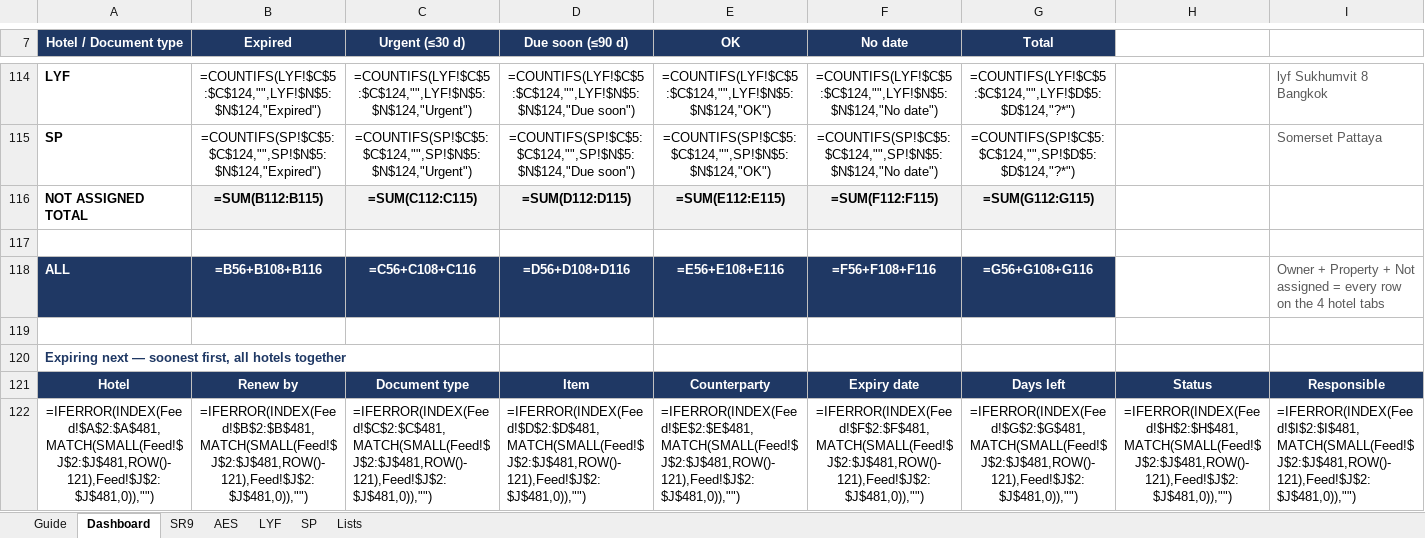
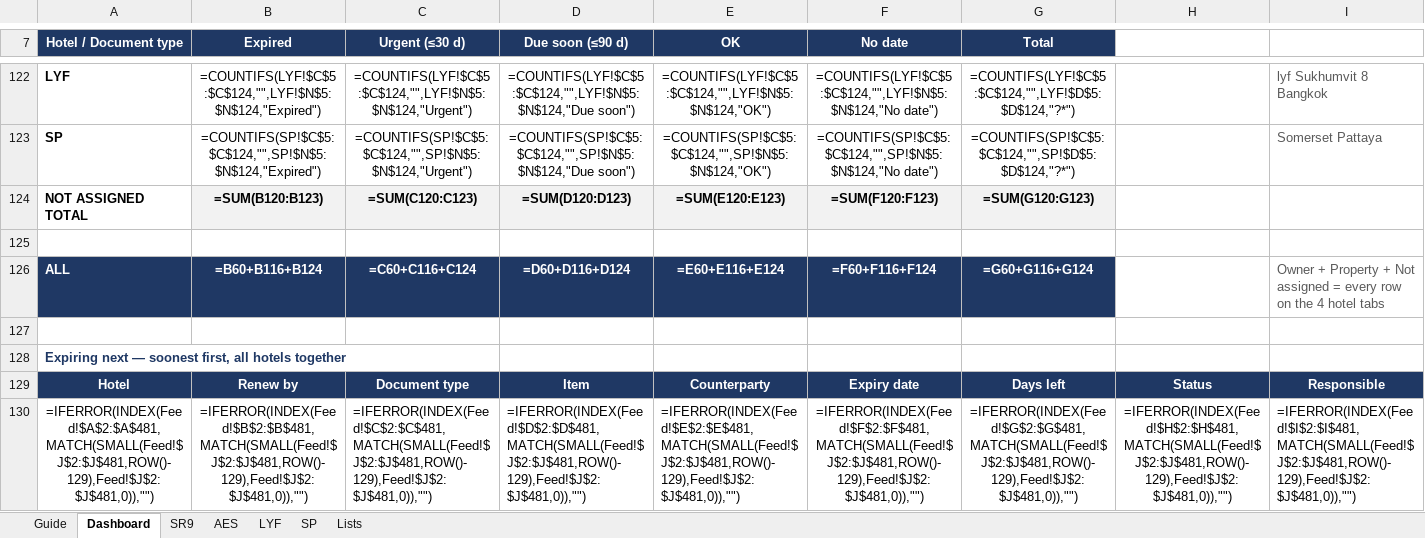
Before and after one commit to Chavin2543/mae-workspace, an Excel workbook: output/License_Contract_Tracker_4properties.xlsx, sheet Dashboard, drawn as a sheet; only a part is shown, gaps mark what is left out; values as stored, in another font and other column widths than the file's, no borders; formulas without a stored value are shown as written; conditional formats not drawn; addresses are those after the commit; the diff covers the shown part only; the diff names each change by its address in the sheet, - before the commit and + after, or states it on an @@ line.

```diff
--- a/output/License_Contract_Tracker_4properties.xlsx (sheet Dashboard)
+++ b/output/License_Contract_Tracker_4properties.xlsx (sheet Dashboard)
-B124 (Expired): =SUM(B112:B115)
+B124 (Expired): =SUM(B120:B123)
-C124 (Urgent (≤30 d)): =SUM(C112:C115)
+C124 (Urgent (≤30 d)): =SUM(C120:C123)
-D124 (Due soon (≤90 d)): =SUM(D112:D115)
+D124 (Due soon (≤90 d)): =SUM(D120:D123)
-E124 (OK): =SUM(E112:E115)
+E124 (OK): =SUM(E120:E123)
-F124 (No date): =SUM(F112:F115)
+F124 (No date): =SUM(F120:F123)
-G124 (Total): =SUM(G112:G115)
+G124 (Total): =SUM(G120:G123)
-B126 (Expired): =B56+B108+B116
+B126 (Expired): =B60+B116+B124
-C126 (Urgent (≤30 d)): =C56+C108+C116
+C126 (Urgent (≤30 d)): =C60+C116+C124
-D126 (Due soon (≤90 d)): =D56+D108+D116
+D126 (Due soon (≤90 d)): =D60+D116+D124
-E126 (OK): =E56+E108+E116
+E126 (OK): =E60+E116+E124
-F126 (No date): =F56+F108+F116
+F126 (No date): =F60+F116+F124
-G126 (Total): =G56+G108+G116
+G126 (Total): =G60+G116+G124
-A130 (Hotel / Document type): =IFERROR(INDEX(Feed!$A$2:$A$481,MATCH(SMALL(Feed!$J$2:$J$481,ROW()-121),Feed!$J$2:$J$481,0)),"")
+A130 (Hotel / Document type): =IFERROR(INDEX(Feed!$A$2:$A$481,MATCH(SMALL(Feed!$J$2:$J$481,ROW()-129),Feed!$J$2:$J$481,0)),"")
-B130 (Expired): =IFERROR(INDEX(Feed!$B$2:$B$481,MATCH(SMALL(Feed!$J$2:$J$481,ROW()-121),Feed!$J$2:$J$481,0)),"")
+B130 (Expired): =IFERROR(INDEX(Feed!$B$2:$B$481,MATCH(SMALL(Feed!$J$2:$J$481,ROW()-129),Feed!$J$2:$J$481,0)),"")
-C130 (Urgent (≤30 d)): =IFERROR(INDEX(Feed!$C$2:$C$481,MATCH(SMALL(Feed!$J$2:$J$481,ROW()-121),Feed!$J$2:$J$481,0)),"")
+C130 (Urgent (≤30 d)): =IFERROR(INDEX(Feed!$C$2:$C$481,MATCH(SMALL(Feed!$J$2:$J$481,ROW()-129),Feed!$J$2:$J$481,0)),"")
-D130 (Due soon (≤90 d)): =IFERROR(INDEX(Feed!$D$2:$D$481,MATCH(SMALL(Feed!$J$2:$J$481,ROW()-121),Feed!$J$2:$J$481,0)),"")
+D130 (Due soon (≤90 d)): =IFERROR(INDEX(Feed!$D$2:$D$481,MATCH(SMALL(Feed!$J$2:$J$481,ROW()-129),Feed!$J$2:$J$481,0)),"")
-E130 (OK): =IFERROR(INDEX(Feed!$E$2:$E$481,MATCH(SMALL(Feed!$J$2:$J$481,ROW()-121),Feed!$J$2:$J$481,0)),"")
+E130 (OK): =IFERROR(INDEX(Feed!$E$2:$E$481,MATCH(SMALL(Feed!$J$2:$J$481,ROW()-129),Feed!$J$2:$J$481,0)),"")
-F130 (No date): =IFERROR(INDEX(Feed!$F$2:$F$481,MATCH(SMALL(Feed!$J$2:$J$481,ROW()-121),Feed!$J$2:$J$481,0)),"")
+F130 (No date): =IFERROR(INDEX(Feed!$F$2:$F$481,MATCH(SMALL(Feed!$J$2:$J$481,ROW()-129),Feed!$J$2:$J$481,0)),"")
-G130 (Total): =IFERROR(INDEX(Feed!$G$2:$G$481,MATCH(SMALL(Feed!$J$2:$J$481,ROW()-121),Feed!$J$2:$J$481,0)),"")
+G130 (Total): =IFERROR(INDEX(Feed!$G$2:$G$481,MATCH(SMALL(Feed!$J$2:$J$481,ROW()-129),Feed!$J$2:$J$481,0)),"")
-H130: =IFERROR(INDEX(Feed!$H$2:$H$481,MATCH(SMALL(Feed!$J$2:$J$481,ROW()-121),Feed!$J$2:$J$481,0)),"")
+H130: =IFERROR(INDEX(Feed!$H$2:$H$481,MATCH(SMALL(Feed!$J$2:$J$481,ROW()-129),Feed!$J$2:$J$481,0)),"")
-I130: =IFERROR(INDEX(Feed!$I$2:$I$481,MATCH(SMALL(Feed!$J$2:$J$481,ROW()-121),Feed!$J$2:$J$481,0)),"")
+I130: =IFERROR(INDEX(Feed!$I$2:$I$481,MATCH(SMALL(Feed!$J$2:$J$481,ROW()-129),Feed!$J$2:$J$481,0)),"")
```
Also changed, not shown: 8 added rows and 329 edited cells elsewhere in this sheet, sheet LYF, sheet SP, sheet SR9, sheet AES, sheet Lists, 2 other files.
